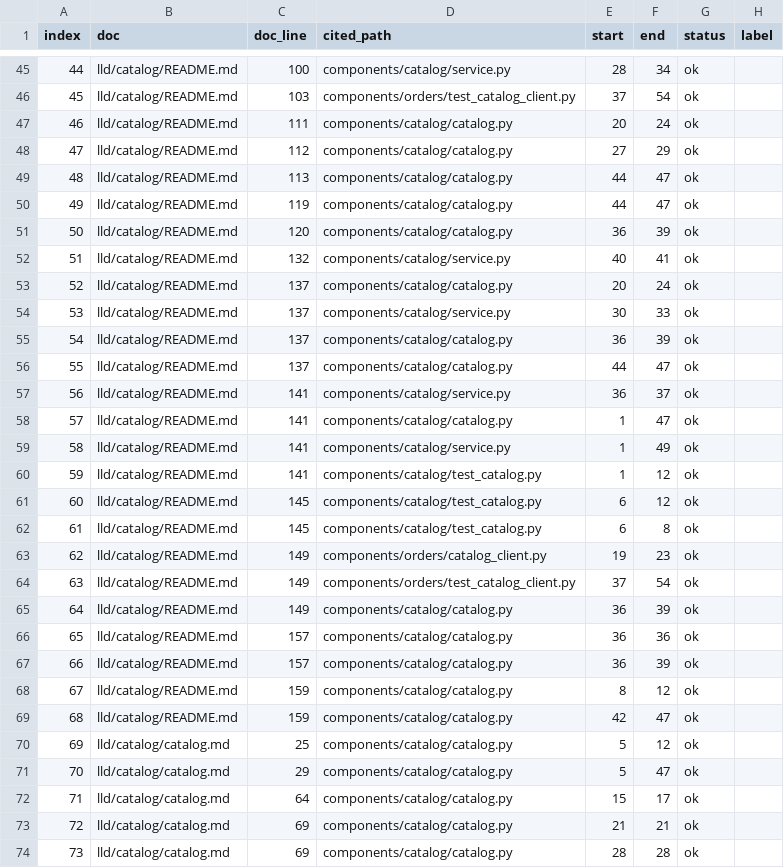
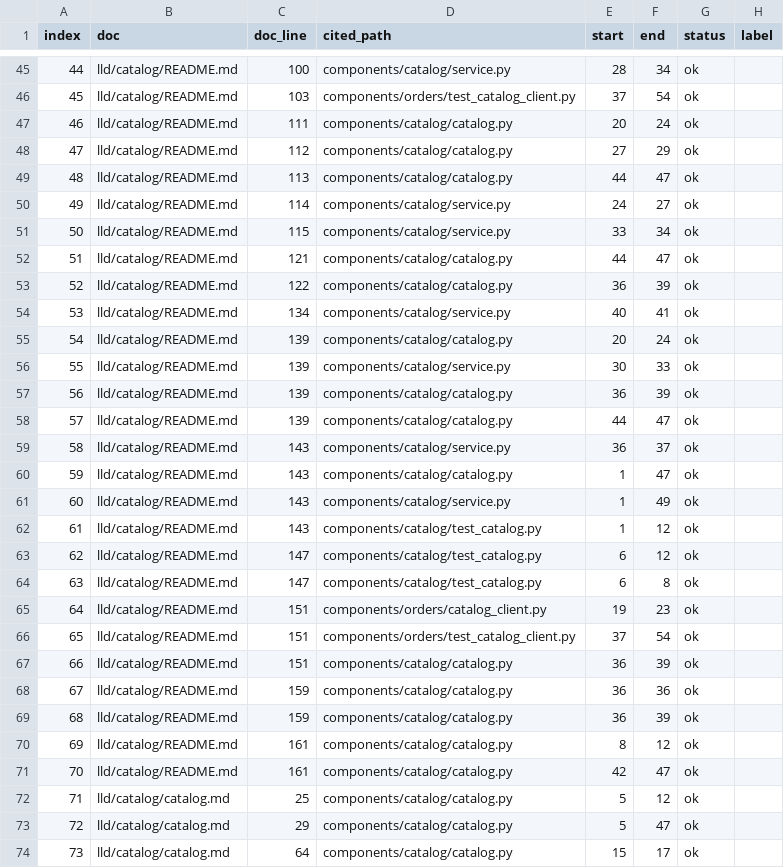
Before and after one commit to vishalc412/bible-mode-b-test, a TSV file: codebase-analysis/ledger/components/catalog/citations.tsv, drawn as a sheet; only a part is shown, gaps mark what is left out; the shorter side is filled out with more unchanged rows; addresses are those after the commit; the diff names each change by its address in the sheet, - before the commit and + after, or states it on an @@ line.

```diff
--- a/codebase-analysis/ledger/components/catalog/citations.tsv
+++ b/codebase-analysis/ledger/components/catalog/citations.tsv
+row 50: 49 | lld/catalog/README.md | 114 | components/catalog/service.py | 24 | 27 | ok
+row 51: 50 | lld/catalog/README.md | 115 | components/catalog/service.py | 33 | 34 | ok
@@ column A (index) renumbered from row 52 down @@
-C52 (doc_line): 119
+C52 (doc_line): 121
-C53 (doc_line): 120
+C53 (doc_line): 122
-C54 (doc_line): 132
+C54 (doc_line): 134
-C55:C58 (doc_line): 137
+C55:C58 (doc_line): 139
-C59:C62 (doc_line): 141
+C59:C62 (doc_line): 143
-C63:C64 (doc_line): 145
+C63:C64 (doc_line): 147
-C65:C67 (doc_line): 149
+C65:C67 (doc_line): 151
-C68:C69 (doc_line): 157
+C68:C69 (doc_line): 159
-C70:C71 (doc_line): 159
+C70:C71 (doc_line): 161
```
Also changed, not shown: 3 other files.
